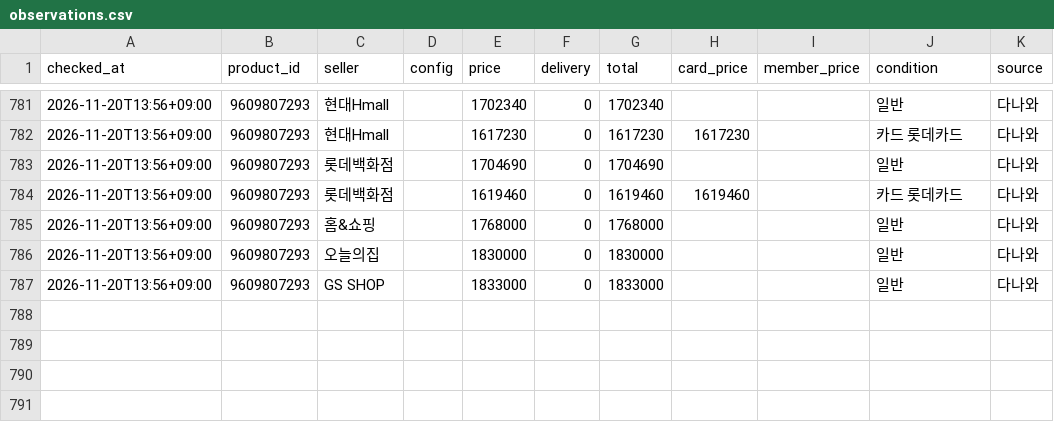
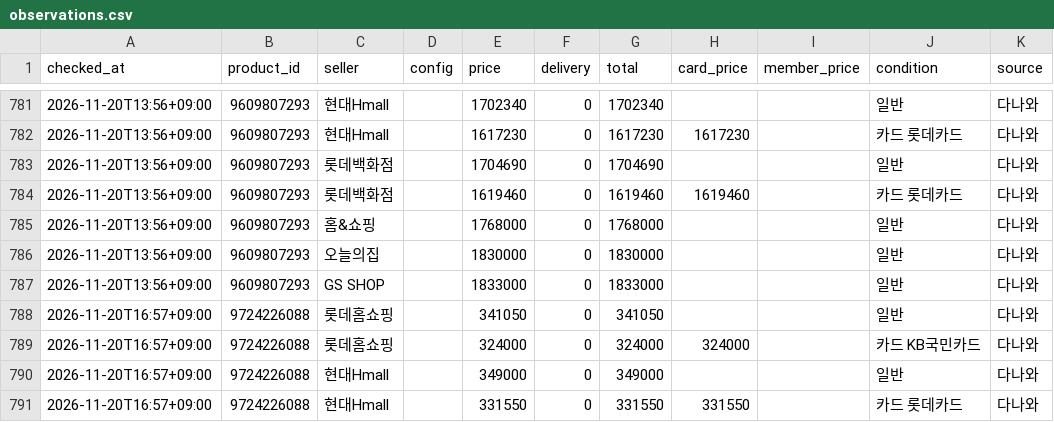
Before and after one commit to jslee1986/savercheck, a CSV file: data/observations.csv, drawn as a sheet; only a part is shown, gaps mark what is left out; the diff names each change by its address in the sheet, - before the commit and + after, or states it on an @@ line.

```diff
--- a/data/observations.csv
+++ b/data/observations.csv
+row 788: 2026-11-20T16:57+09:00 | 9724226088 | 롯데홈쇼핑 |  | 341050 | 0 | 341050 |  |  | 일반 | 다나와
+row 789: 2026-11-20T16:57+09:00 | 9724226088 | 롯데홈쇼핑 |  | 324000 | 0 | 324000 | 324000 |  | 카드 KB국민카드 | 다나와
+row 790: 2026-11-20T16:57+09:00 | 9724226088 | 현대Hmall |  | 349000 | 0 | 349000 |  |  | 일반 | 다나와
+row 791: 2026-11-20T16:57+09:00 | 9724226088 | 현대Hmall |  | 331550 | 0 | 331550 | 331550 |  | 카드 롯데카드 | 다나와
```
Also changed, not shown: 1 other file.
